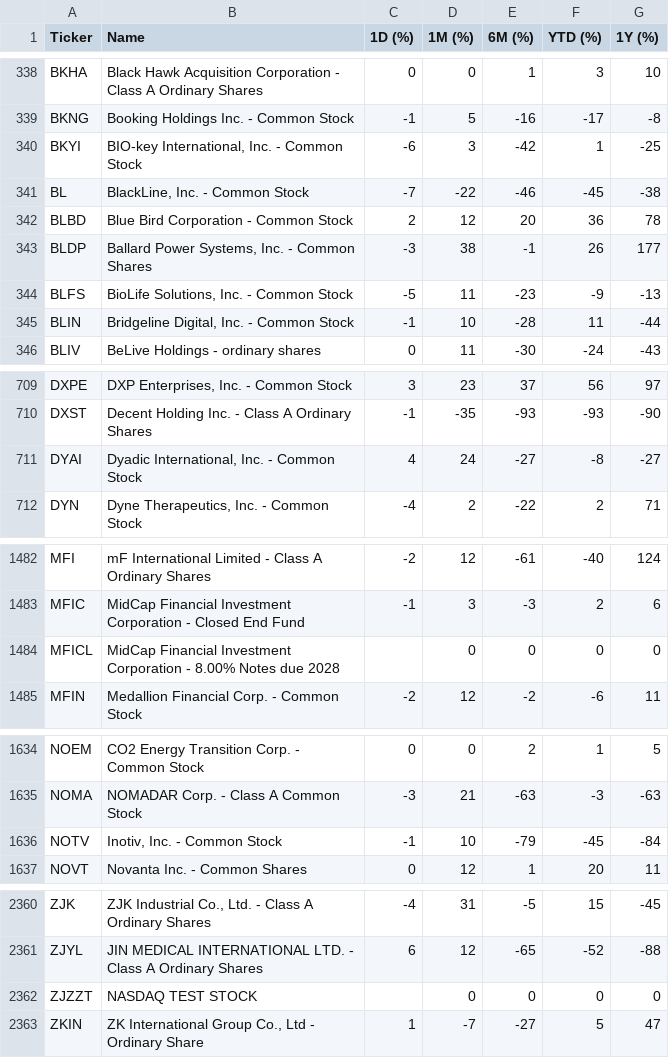
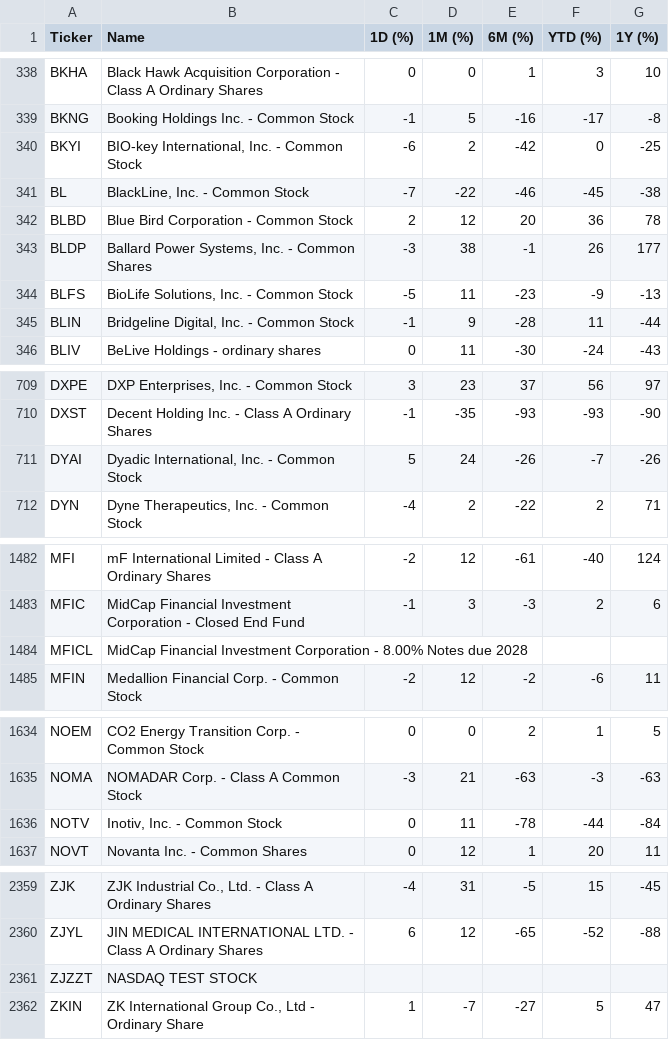
Before and after one commit to ichi-369/nasdaq-performance, a CSV file: data/data.csv, drawn as a sheet; only a part is shown, gaps mark what is left out; the diff covers the shown part only.

```diff
--- a/data/data.csv
+++ b/data/data.csv
@@ -339,3 +339,3 @@ BKHA,Black Hawk Acquisition Corporation - Class A Ordinary Shares,0,0,1,3,10
 BKNG,Booking Holdings Inc. - Common Stock,-1,5,-16,-17,-8
-BKYI,"BIO-key International, Inc. - Common Stock",-6,3,-42,1,-25
+BKYI,"BIO-key International, Inc. - Common Stock",-6,2,-42,0,-25
 BL,"BlackLine, Inc. - Common Stock",-7,-22,-46,-45,-38
@@ -344,3 +344,3 @@ BLDP,"Ballard Power Systems, Inc. - Common Shares",-3,38,-1,26,177
 BLFS,"BioLife Solutions, Inc. - Common Stock",-5,11,-23,-9,-13
-BLIN,"Bridgeline Digital, Inc. - Common Stock",-1,10,-28,11,-44
+BLIN,"Bridgeline Digital, Inc. - Common Stock",-1,9,-28,11,-44
 BLIV,BeLive Holdings - ordinary shares,0,11,-30,-24,-43
@@ -710,3 +710,3 @@ DXPE,"DXP Enterprises, Inc. - Common Stock",3,23,37,56,97
 DXST,Decent Holding Inc. - Class A Ordinary Shares,-1,-35,-93,-93,-90
-DYAI,"Dyadic International, Inc. - Common Stock",4,24,-27,-8,-27
+DYAI,"Dyadic International, Inc. - Common Stock",5,24,-26,-7,-26
 DYN,"Dyne Therapeutics, Inc. - Common Stock",-4,2,-22,2,71
@@ -1483,3 +1483,3 @@ MFI,mF International Limited - Class A Ordinary Shares,-2,12,-61,-40,124
 MFIC,MidCap Financial Investment Corporation - Closed End Fund,-1,3,-3,2,6
-MFICL,MidCap Financial Investment Corporation - 8.00% Notes due 2028,,0,0,0,0
+MFICL,MidCap Financial Investment Corporation - 8.00% Notes due 2028,,,,,
 MFIN,Medallion Financial Corp. - Common Stock,-2,12,-2,-6,11
@@ -1635,3 +1635,3 @@ NOEM,CO2 Energy Transition Corp. - Common Stock,0,0,2,1,5
 NOMA,NOMADAR Corp. - Class A Common Stock,-3,21,-63,-3,-63
-NOTV,"Inotiv, Inc. - Common Stock",-1,10,-79,-45,-84
+NOTV,"Inotiv, Inc. - Common Stock",0,11,-78,-44,-84
 NOVT,Novanta Inc. - Common Shares,0,12,1,20,11
@@ -2361,3 +2360,3 @@ ZJK,"ZJK Industrial Co., Ltd. - Class A Ordinary Shares",-4,31,-5,15,-45
 ZJYL,JIN MEDICAL INTERNATIONAL LTD. - Class A Ordinary Shares,6,12,-65,-52,-88
-ZJZZT,NASDAQ TEST STOCK,,0,0,0,0
+ZJZZT,NASDAQ TEST STOCK,,,,,
 ZKIN,"ZK International Group Co., Ltd - Ordinary Share",1,-7,-27,5,47
```
Also changed, not shown: 1 added row, 2 removed rows and 104 edited cells elsewhere in this file.
